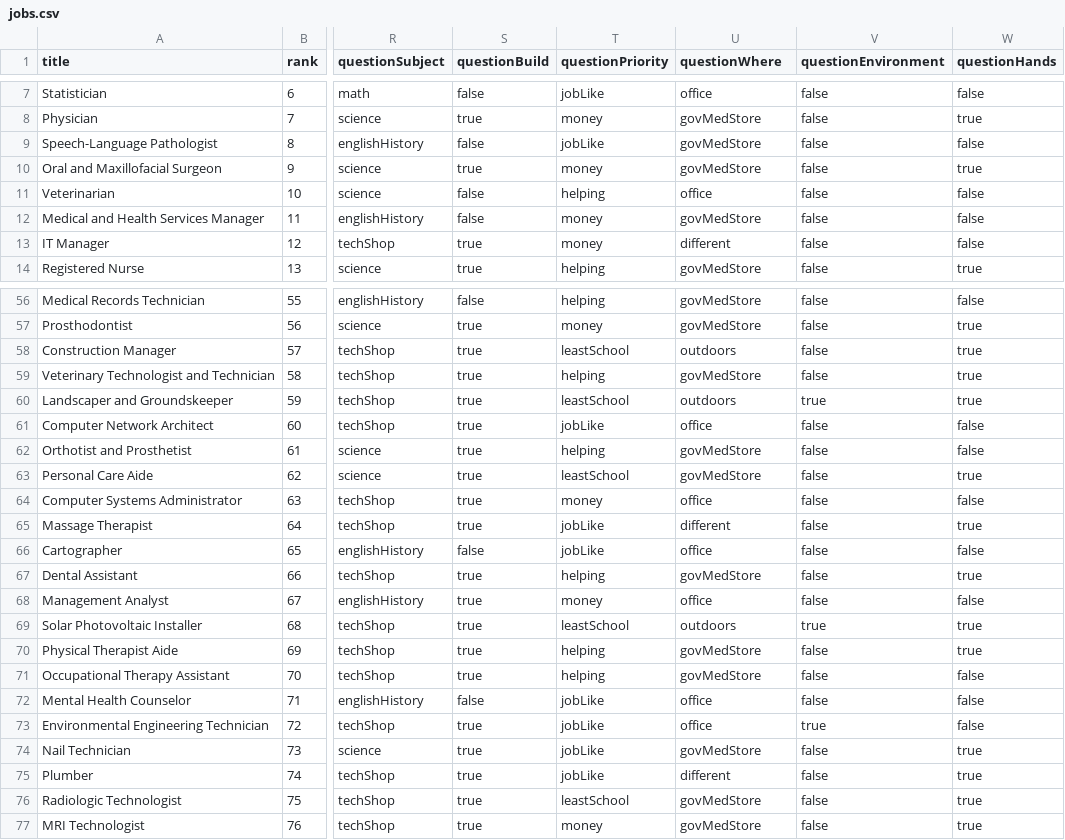
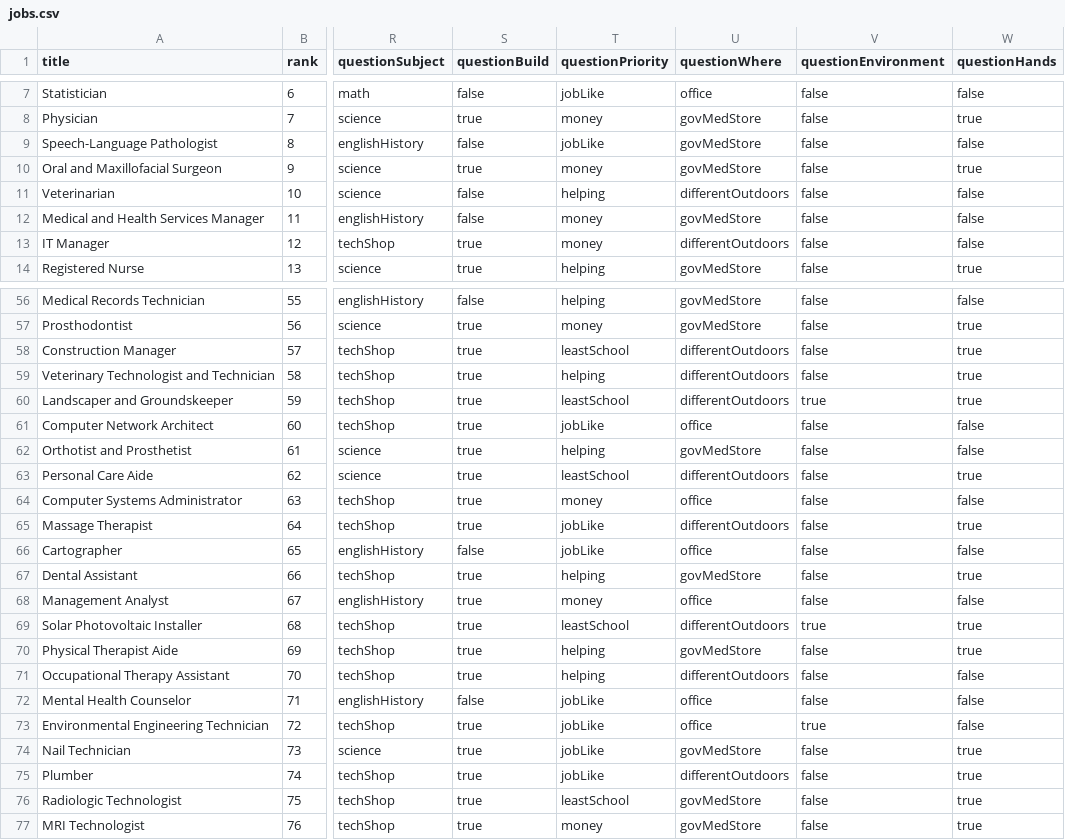
Before and after one commit to hollywoodchase/careersurvey, a CSV file: jobs.csv, drawn as a sheet; only a part is shown, gaps mark what is left out; the diff covers the shown part only; the diff names each change by its address in the sheet, - before the commit and + after, or states it on an @@ line.

Commit message:
updated questionWhere

```diff
--- a/jobs.csv
+++ b/jobs.csv
-U11 (questionWhere): office
+U11 (questionWhere): differentOutdoors
-U13 (questionWhere): different
+U13 (questionWhere): differentOutdoors
-U58 (questionWhere): outdoors
+U58 (questionWhere): differentOutdoors
-U59 (questionWhere): govMedStore
+U59 (questionWhere): differentOutdoors
-U60 (questionWhere): outdoors
+U60 (questionWhere): differentOutdoors
-U63 (questionWhere): govMedStore
+U63 (questionWhere): differentOutdoors
-U65 (questionWhere): different
+U65 (questionWhere): differentOutdoors
-U69 (questionWhere): outdoors
+U69 (questionWhere): differentOutdoors
-U71 (questionWhere): govMedStore
+U71 (questionWhere): differentOutdoors
-U75 (questionWhere): different
+U75 (questionWhere): differentOutdoors
```
Also changed, not shown: 19 edited cells elsewhere in this file, 1 other file.
